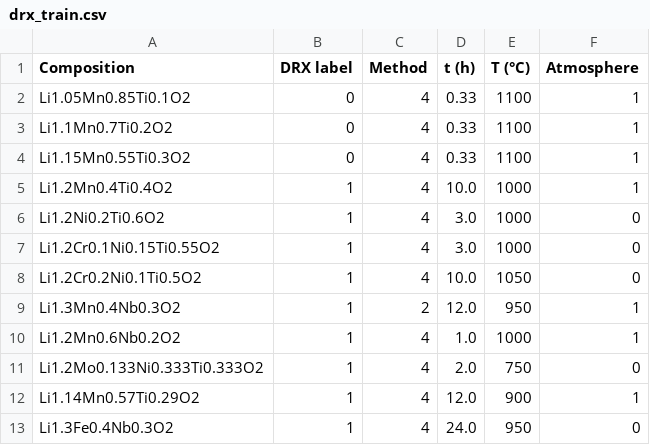
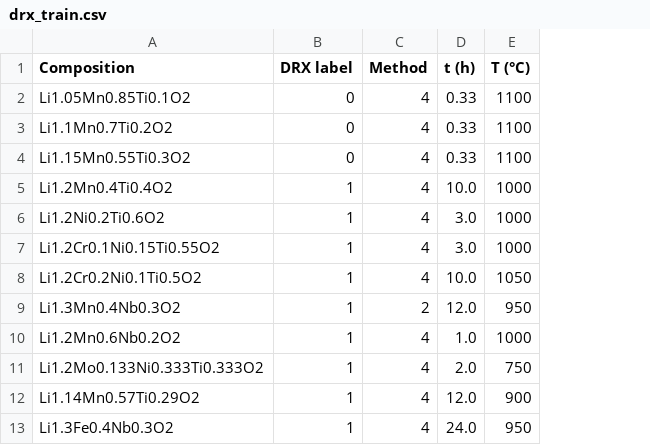
Before and after one commit to yanghu0909/NSCI0017-DRX-dissertation, a CSV file: Thesis_Supplementary_Files_Final/data_splits/drx_train.csv, drawn as a sheet; only a part is shown; the diff names each change by its address in the sheet, - before the commit and + after, or states it on an @@ line.

Commit message:
Remove unused Atmosphere metadata from modelling split

```diff
--- a/Thesis_Supplementary_Files_Final/data_splits/drx_train.csv
+++ b/Thesis_Supplementary_Files_Final/data_splits/drx_train.csv
-column F (Atmosphere), rows 2-13: 1 | 1 | 1 | 1 | 0 | 0 | 0 | 1 | 1 | 0 | 1 | 0
```
